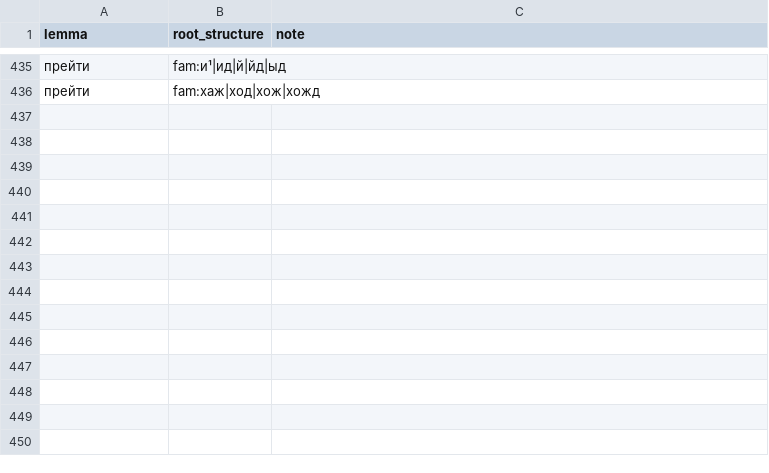
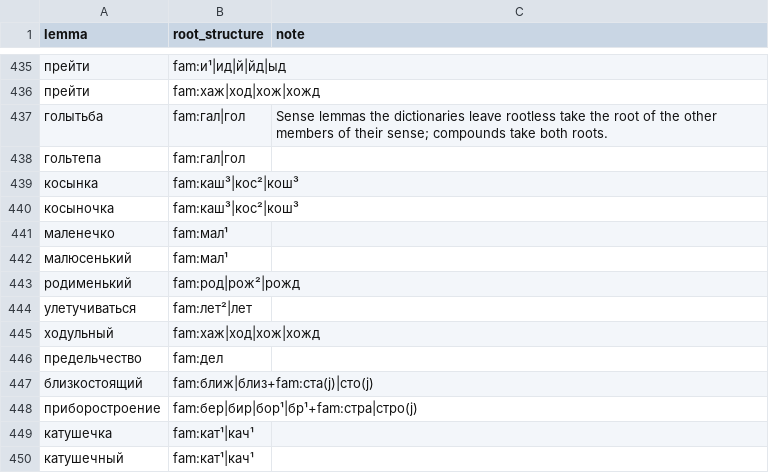
Before and after one commit to andrewgark/interoves_django, a TSV file: games/puzzles/censorly/lexical/data/semantic_roots.tsv, drawn as a sheet; only a part is shown, gaps mark what is left out; the diff names each change by its address in the sheet, - before the commit and + after, or states it on an @@ line.

```diff
--- a/games/puzzles/censorly/lexical/data/semantic_roots.tsv
+++ b/games/puzzles/censorly/lexical/data/semantic_roots.tsv
+row 437: голытьба | fam:гал|гол | Sense lemmas the dictionaries leave rootless take the root of the other members of their sense; compounds take both roots.
+row 438: гольтепа | fam:гал|гол
+row 439: косынка | fam:каш³|кос²|кош³
+row 440: косыночка | fam:каш³|кос²|кош³
+row 441: маленечко | fam:мал¹
+row 442: малюсенький | fam:мал¹
+row 443: родименький | fam:род|рож²|рожд
+row 444: улетучиваться | fam:лет²|лет
+row 445: ходульный | fam:хаж|ход|хож|хожд
+row 446: предельчество | fam:дел
+row 447: близкостоящий | fam:ближ|близ+fam:ста(j)|сто(j)
+row 448: приборостроение | fam:бер|бир|бор¹|бр¹+fam:стра|стро(j)
+row 449: катушечка | fam:кат¹|кач¹
+row 450: катушечный | fam:кат¹|кач¹
```
Also changed, not shown: 2 other files.
